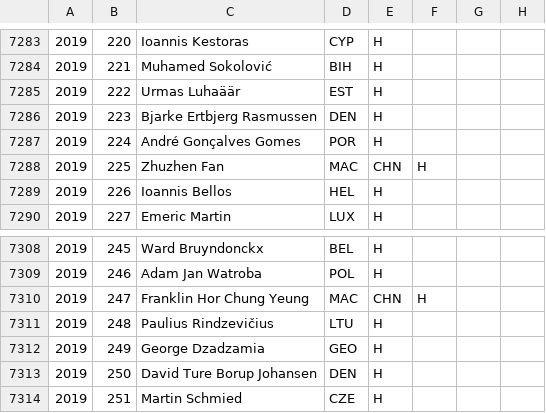
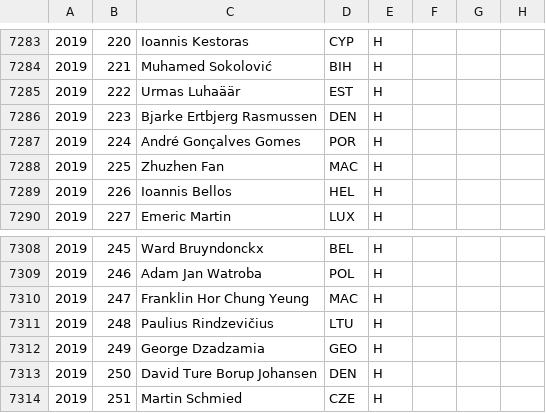
Before and after one commit to abeakkas/ipho-unofficial.org, a CSV file: search/estudiantes.csv, drawn as a sheet; only a part is shown, gaps mark what is left out.

```diff
--- a/search/estudiantes.csv
+++ b/search/estudiantes.csv
@@ -7287,3 +7287,3 @@
 2019,224,André Gonçalves Gomes,POR,H,,,
-2019,225,Zhuzhen Fan,MAC, CHN,H,,,
+2019,225,Zhuzhen Fan,MAC,H,,,
 2019,226,Ioannis Bellos,HEL,H,,,
@@ -7309,3 +7309,3 @@
 2019,246,Adam Jan Watroba,POL,H,,,
-2019,247,Franklin Hor Chung Yeung,MAC, CHN,H,,,
+2019,247,Franklin Hor Chung Yeung,MAC,H,,,
 2019,248,Paulius Rindzevičius,LTU,H,,,
```
Also changed, not shown: src/database/estudiantes.csv, 6 other files.
